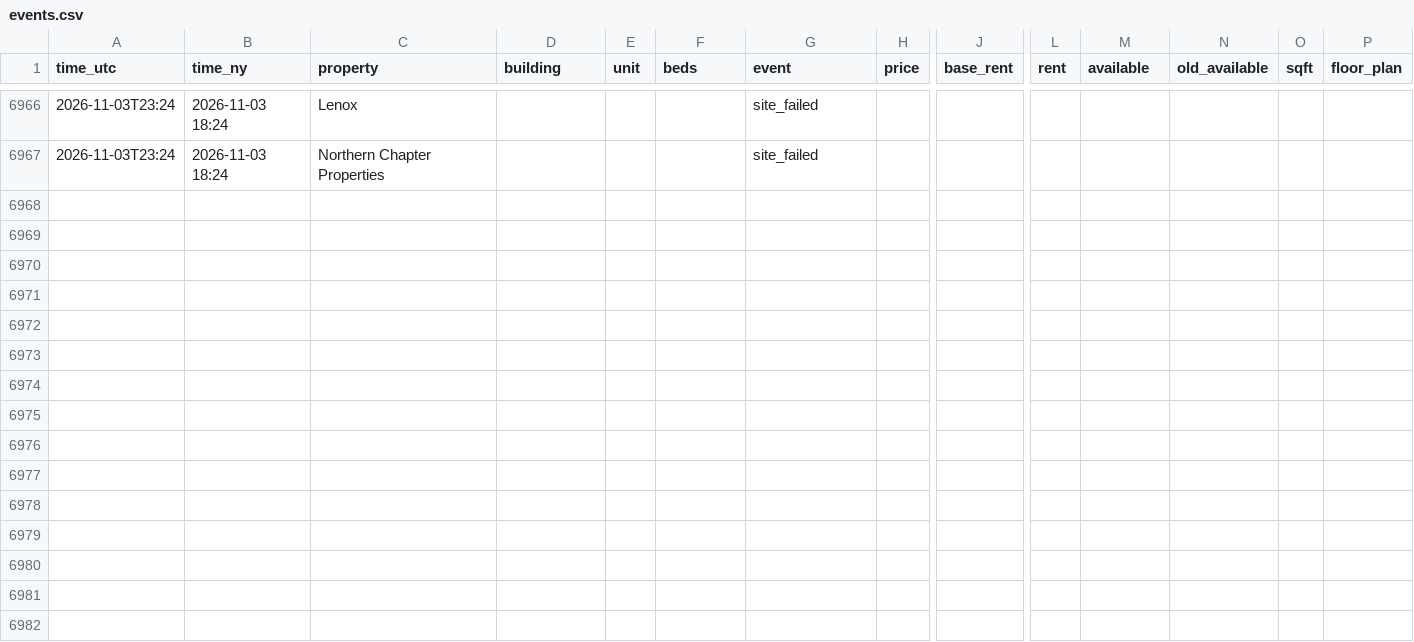
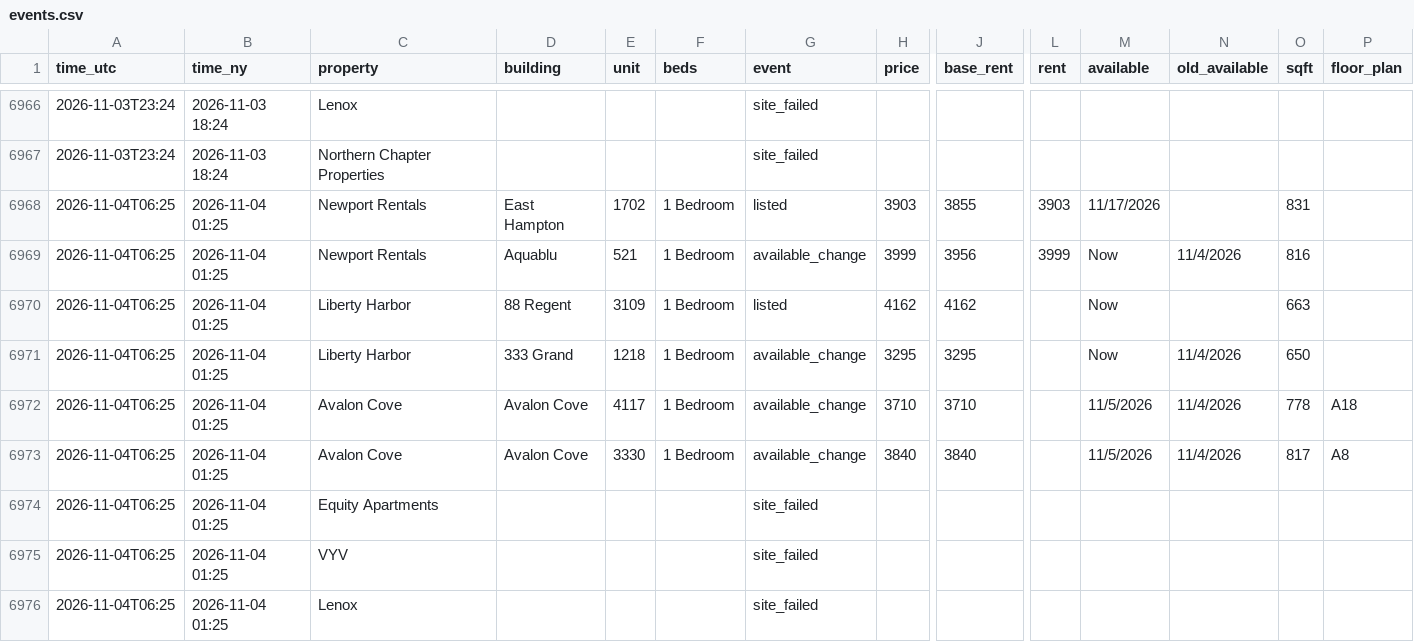
Before and after one commit to sanveg-rane-13/rental-tracker, a CSV file: data/history/events.csv, drawn as a sheet; only a part is shown, gaps mark what is left out; rows hold the shown columns only; the diff names each change by its address in the sheet, - before the commit and + after, or states it on an @@ line.

```diff
--- a/data/history/events.csv
+++ b/data/history/events.csv
+row 6968: 2026-11-04T06:25 | 2026-11-04 01:25 | Newport Rentals | East Hampton | 1702 | 1 Bedroom | listed | 3903 | 3855 | 3903 | 11/17/2026 |  | 831
+row 6969: 2026-11-04T06:25 | 2026-11-04 01:25 | Newport Rentals | Aquablu | 521 | 1 Bedroom | available_change | 3999 | 3956 | 3999 | Now | 11/4/2026 | 816
+row 6970: 2026-11-04T06:25 | 2026-11-04 01:25 | Liberty Harbor | 88 Regent | 3109 | 1 Bedroom | listed | 4162 | 4162 |  | Now |  | 663
+row 6971: 2026-11-04T06:25 | 2026-11-04 01:25 | Liberty Harbor | 333 Grand | 1218 | 1 Bedroom | available_change | 3295 | 3295 |  | Now | 11/4/2026 | 650
+row 6972: 2026-11-04T06:25 | 2026-11-04 01:25 | Avalon Cove | Avalon Cove | 4117 | 1 Bedroom | available_change | 3710 | 3710 |  | 11/5/2026 | 11/4/2026 | 778 | A18
+row 6973: 2026-11-04T06:25 | 2026-11-04 01:25 | Avalon Cove | Avalon Cove | 3330 | 1 Bedroom | available_change | 3840 | 3840 |  | 11/5/2026 | 11/4/2026 | 817 | A8
+row 6974: 2026-11-04T06:25 | 2026-11-04 01:25 | Equity Apartments |  |  |  | site_failed
+row 6975: 2026-11-04T06:25 | 2026-11-04 01:25 | VYV |  |  |  | site_failed
+row 6976: 2026-11-04T06:25 | 2026-11-04 01:25 | Lenox |  |  |  | site_failed
```
Also changed, not shown: 7 other files.
